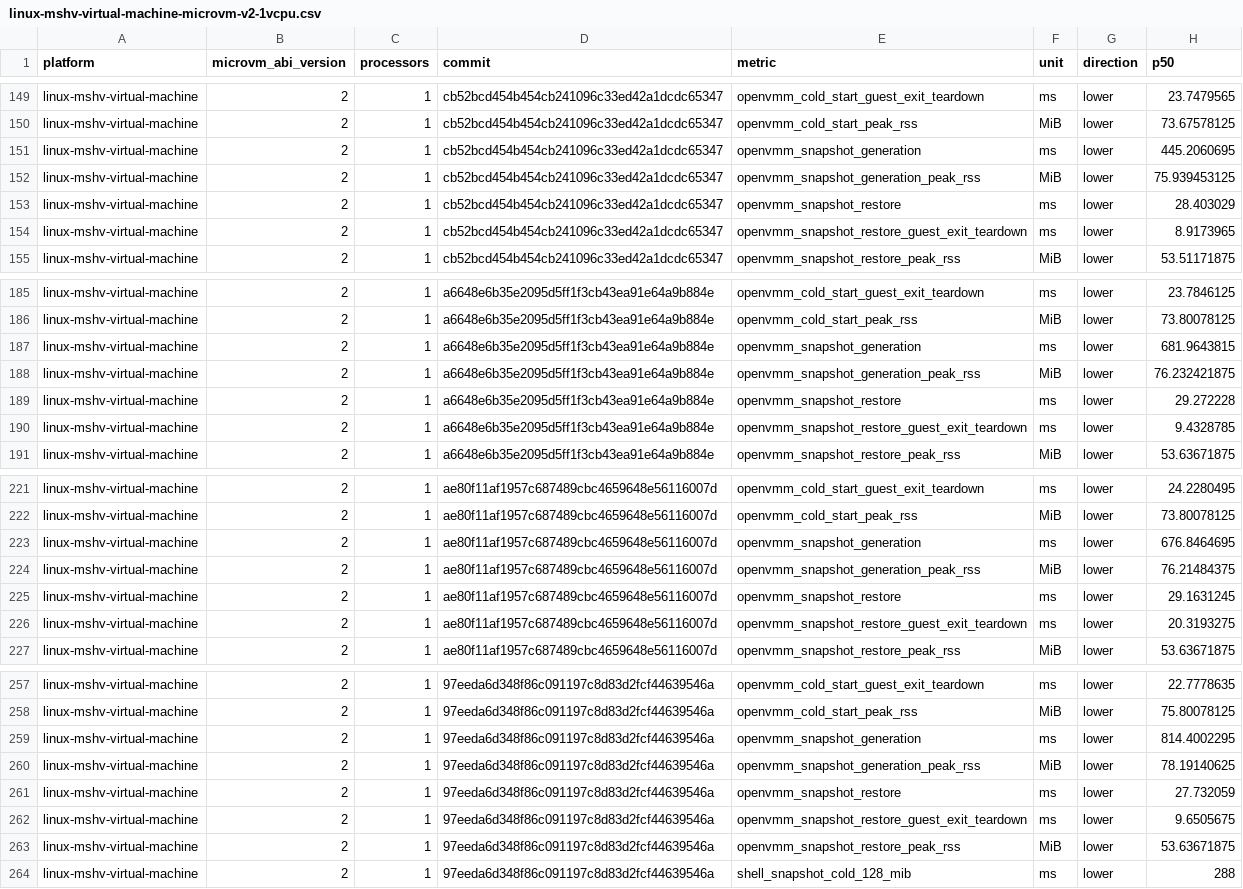
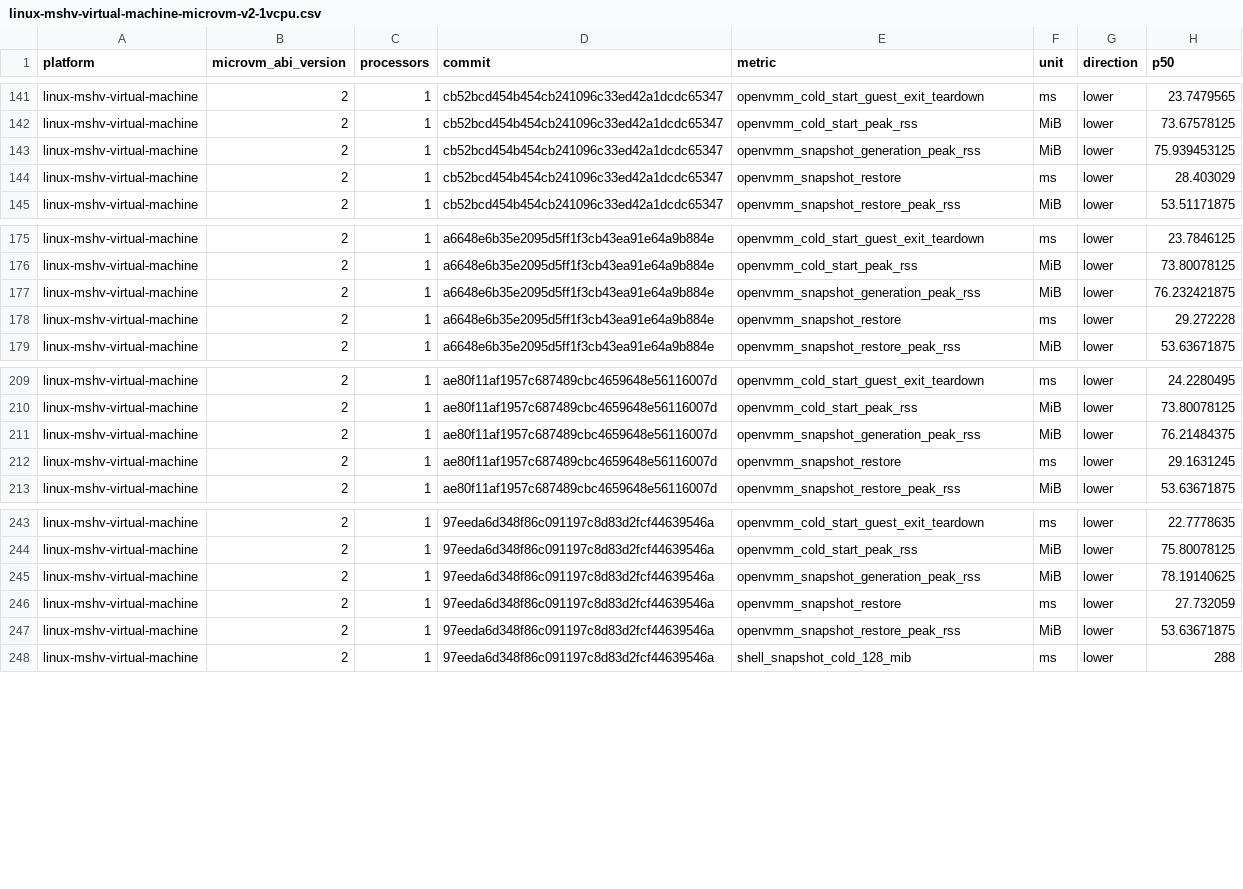
Before and after one commit to microsoft/nvx, a CSV file: data/linux-mshv-virtual-machine-microvm-v2-1vcpu.csv, drawn as a sheet; only a part is shown, gaps mark what is left out; the diff covers the shown part only; the diff names each change by its address in the sheet, - before the commit and + after, or states it on an @@ line.

```diff
--- a/data/linux-mshv-virtual-machine-microvm-v2-1vcpu.csv
+++ b/data/linux-mshv-virtual-machine-microvm-v2-1vcpu.csv
-row 151: linux-mshv-virtual-machine | 2 | 1 | cb52bcd454b454cb241096c33ed42a1dcdc65347 | openvmm_snapshot_generation | ms | lower | 445.2060695
-row 154: linux-mshv-virtual-machine | 2 | 1 | cb52bcd454b454cb241096c33ed42a1dcdc65347 | openvmm_snapshot_restore_guest_exit_teardown | ms | lower | 8.9173965
-row 187: linux-mshv-virtual-machine | 2 | 1 | a6648e6b35e2095d5ff1f3cb43ea91e64a9b884e | openvmm_snapshot_generation | ms | lower | 681.9643815
-row 190: linux-mshv-virtual-machine | 2 | 1 | a6648e6b35e2095d5ff1f3cb43ea91e64a9b884e | openvmm_snapshot_restore_guest_exit_teardown | ms | lower | 9.4328785
-row 223: linux-mshv-virtual-machine | 2 | 1 | ae80f11af1957c687489cbc4659648e56116007d | openvmm_snapshot_generation | ms | lower | 676.8464695
-row 226: linux-mshv-virtual-machine | 2 | 1 | ae80f11af1957c687489cbc4659648e56116007d | openvmm_snapshot_restore_guest_exit_teardown | ms | lower | 20.3193275
-row 259: linux-mshv-virtual-machine | 2 | 1 | 97eeda6d348f86c091197c8d83d2fcf44639546a | openvmm_snapshot_generation | ms | lower | 814.4002295
-row 262: linux-mshv-virtual-machine | 2 | 1 | 97eeda6d348f86c091197c8d83d2fcf44639546a | openvmm_snapshot_restore_guest_exit_teardown | ms | lower | 9.6505675
```
Also changed, not shown: 16 removed rows elsewhere in this file, data/linux-kvm-baremetal-microvm-v2-1vcpu.csv, data/linux-mshv-baremetal-microvm-v2-1vcpu.csv, 18 other files.
